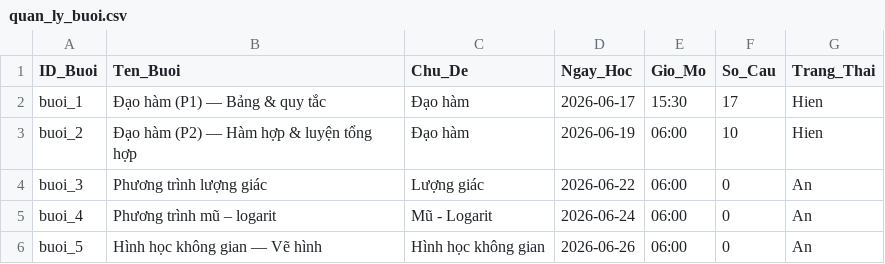
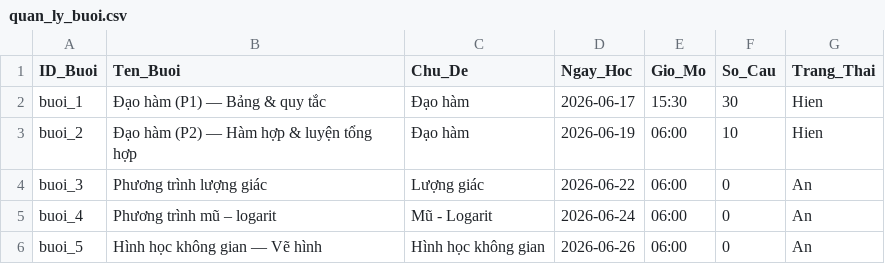
Before and after one commit to LopToanCaChep/vunggoc11, a CSV file: quan_ly_buoi.csv, drawn as a sheet.

```diff
--- a/quan_ly_buoi.csv
+++ b/quan_ly_buoi.csv
@@ -1,3 +1,3 @@
 "ID_Buoi","Ten_Buoi","Chu_De","Ngay_Hoc","Gio_Mo","So_Cau","Trang_Thai"
-"buoi_1","Đạo hàm (P1) — Bảng & quy tắc","Đạo hàm","2026-06-17","15:30","17","Hien"
+"buoi_1","Đạo hàm (P1) — Bảng & quy tắc","Đạo hàm","2026-06-17","15:30","30","Hien"
 "buoi_2","Đạo hàm (P2) — Hàm hợp & luyện tổng hợp","Đạo hàm","2026-06-19","06:00","10","Hien"
```
Also changed, not shown: 5 other files.
